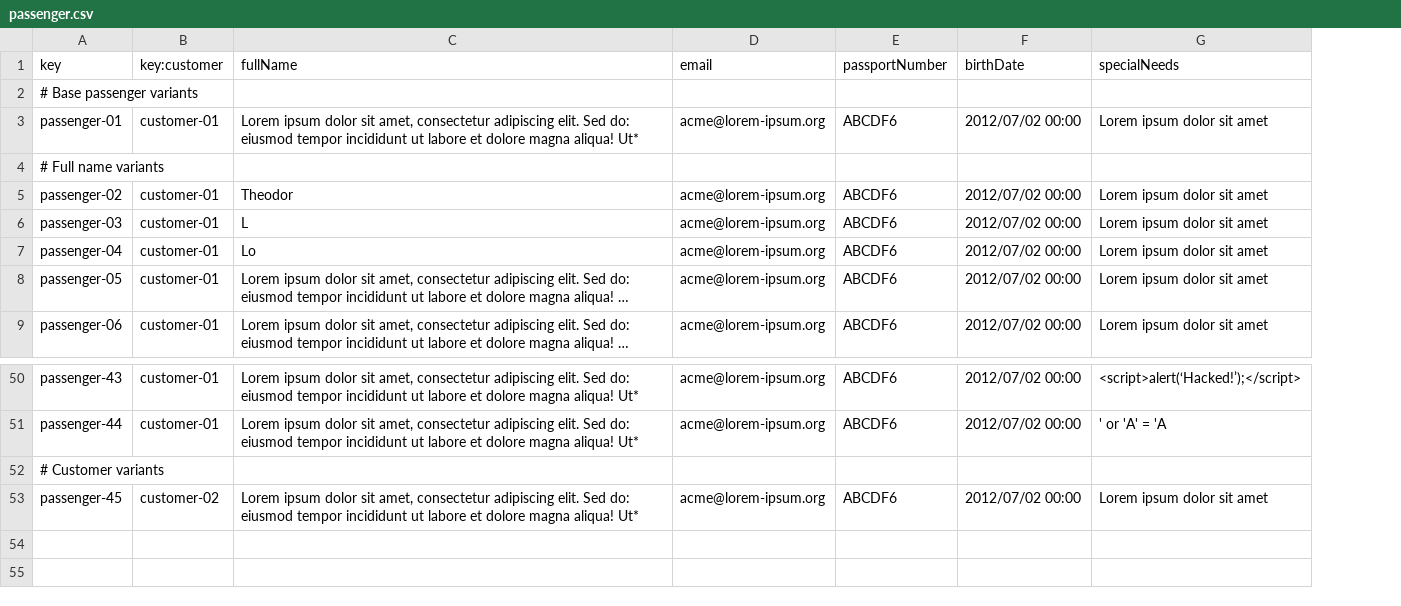
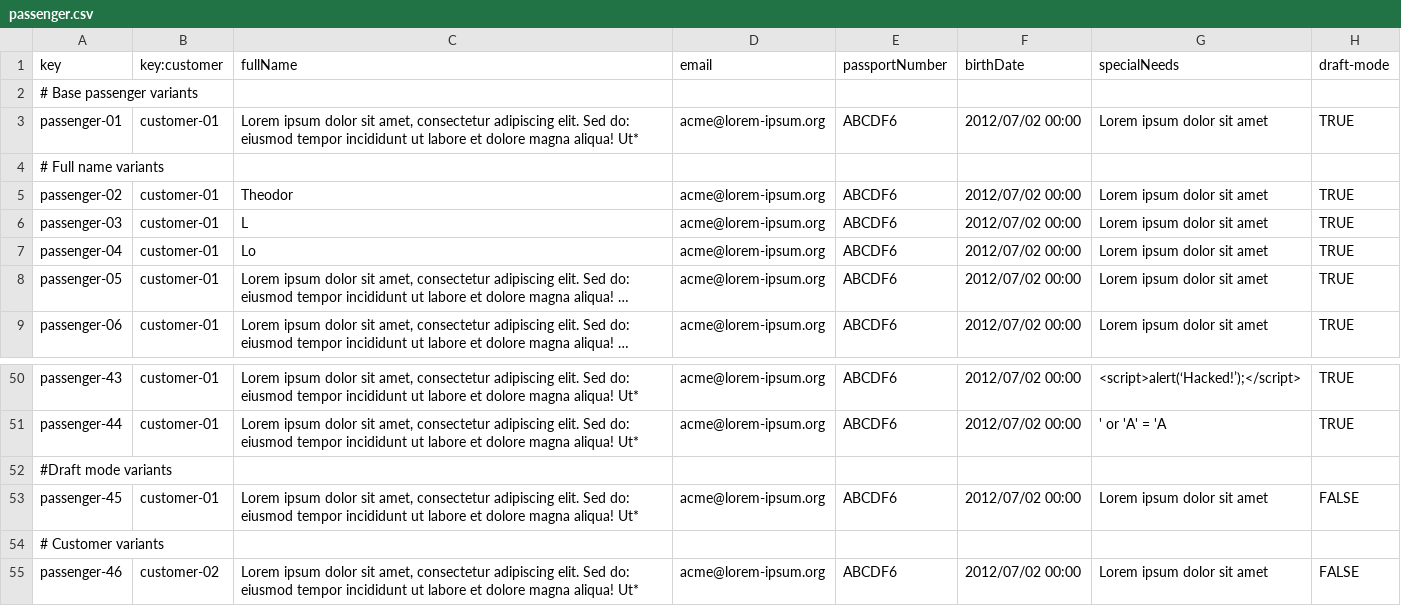
Before and after one commit to javiarellanoo/Acme-ANS, a CSV file: src/main/resources/WEB-INF/data/sample/passenger.csv, drawn as a sheet; only a part is shown, gaps mark what is left out; long unchanged cells end in …; addresses are those after the commit; the diff names each change by its address in the sheet, - before the commit and + after, or states it on an @@ line.

Commit message:
feat: add draftMode field and displayString method to Passenger entity

```diff
--- a/src/main/resources/WEB-INF/data/sample/passenger.csv
+++ b/src/main/resources/WEB-INF/data/sample/passenger.csv
+column H (draft-mode), rows 3-9: TRUE |  | TRUE | TRUE | TRUE | TRUE | TRUE; rows 50-51: TRUE | TRUE; row 55: FALSE
+row 52: #Draft mode variants
+row 53: passenger-45 | customer-01 | Lorem ipsum dolor sit amet, consectetur adipiscing elit. Sed do: eiusmod tempor incididunt ut labore et dolore magna aliqua! Ut* | acme@lorem-ipsum.org | ABCDF6 | 2012/07/02 00:00 | Lorem ipsum dolor sit amet | FALSE
-A55 (key): passenger-45
+A55 (key): passenger-46
```
Also changed, not shown: 1 other file.
